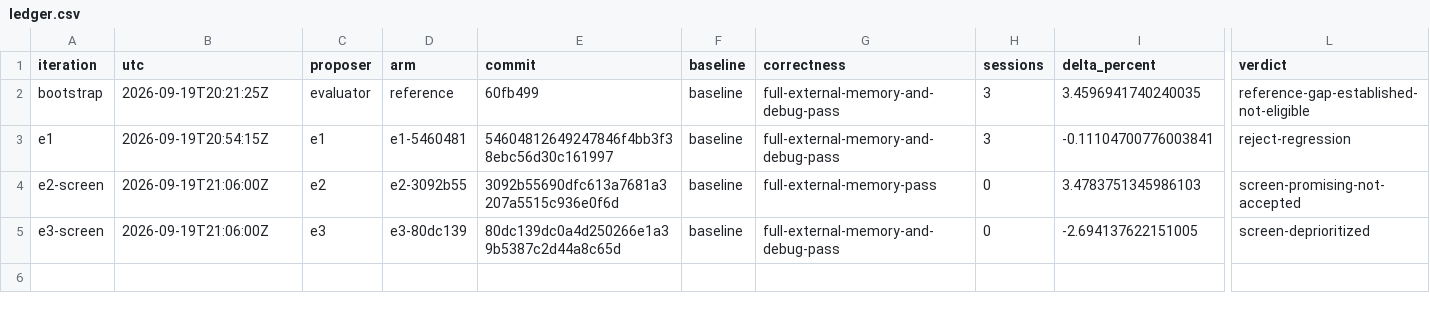
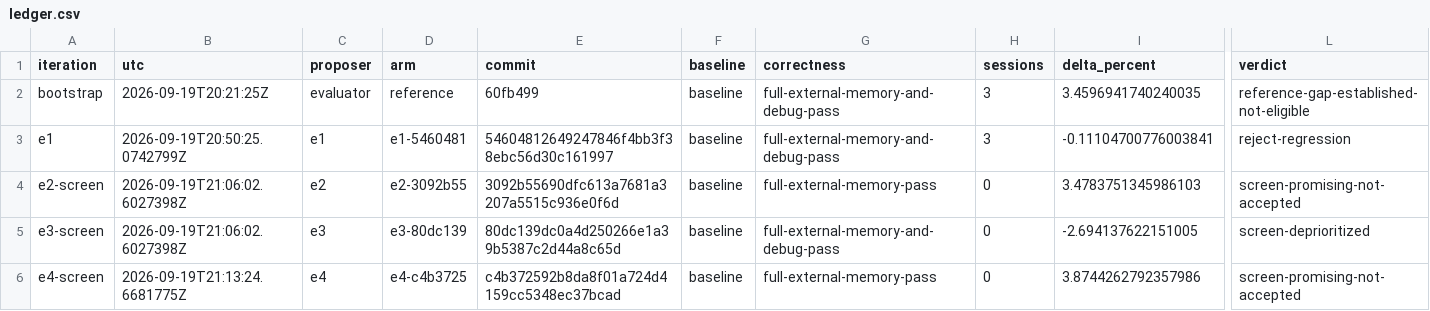
Before and after one commit to dannychenmsft/DirectStorageZstdOptResearch, a CSV file: research/rx6900/ledger.csv, drawn as a sheet; only a part is shown, gaps mark what is left out; rows hold the shown columns only; the diff names each change by its address in the sheet, - before the commit and + after, or states it on an @@ line.

```diff
--- a/research/rx6900/ledger.csv
+++ b/research/rx6900/ledger.csv
-B3 (utc): 2026-09-19T20:54:15Z
+B3 (utc): 2026-09-19T20:50:25.0742799Z
-B4:B5 (utc): 2026-09-19T21:06:00Z
+B4:B5 (utc): 2026-09-19T21:06:02.6027398Z
+row 6: e4-screen | 2026-09-19T21:13:24.6681775Z | e4 | e4-c4b3725 | c4b372592b8da8f01a724d4159cc5348ec37bcad | baseline | full-external-memory-pass | 0 | 3.8744262792357986 | screen-promising-not-accepted
```
Also changed, not shown: research/rx6900/coverage.csv, 4 other files.
